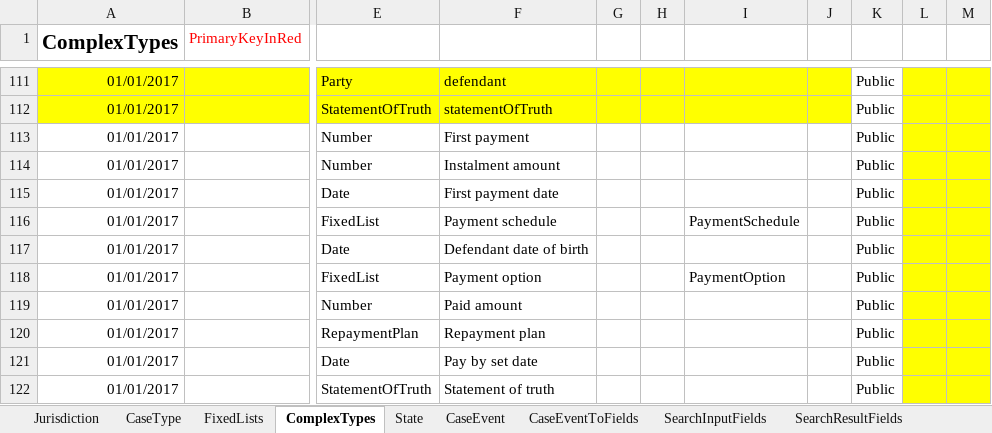
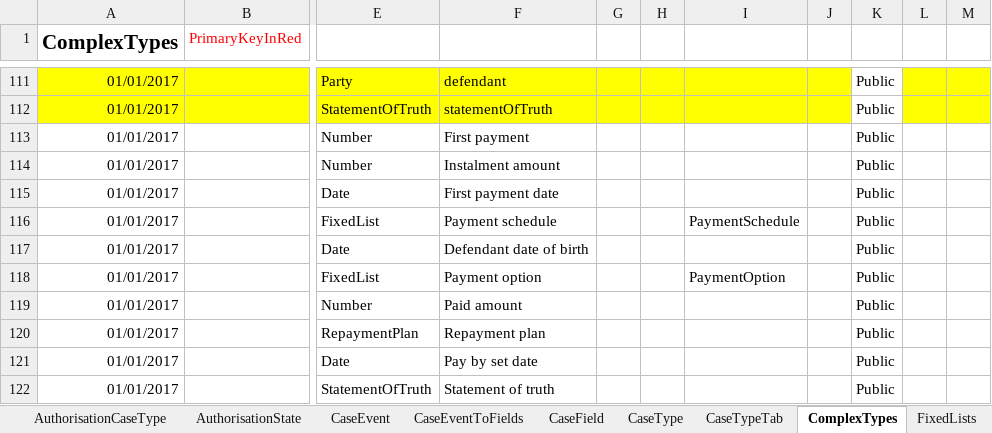
Before and after one commit to angusmack-msft/cmc-integration-tests, an Excel workbook: docker/ccd-definition-import/data/CCD_Definition_CMC.xlsx, sheet ComplexTypes, drawn as a sheet; only a part is shown, gaps mark what is left out; values as stored, in another font and other column widths than the file's, no borders; charts and pictures not drawn; the diff names each change by its address in the sheet, - before the commit and + after, or states it on an @@ line.

```diff
--- a/docker/ccd-definition-import/data/CCD_Definition_CMC.xlsx (sheet ComplexTypes)
+++ b/docker/ccd-definition-import/data/CCD_Definition_CMC.xlsx (sheet ComplexTypes)
+sheet tab: AuthorisationState
@@ sheet tab order changed: AuthorisationCaseType | AuthorisationState | CaseEvent | CaseEventToFields | CaseField | CaseType | CaseTypeTab | ComplexTypes | FixedLists @@
-L113:M122 fill: #FFFF00
+L113:M122 fill: none
```
Also changed, not shown: sheet AuthorisationCaseEvent, sheet AuthorisationCaseField, sheet UserProfile, sheet AuthorisationCaseType, sheet CaseField, other sheet tabs, charts or pictures, 5 other files.
